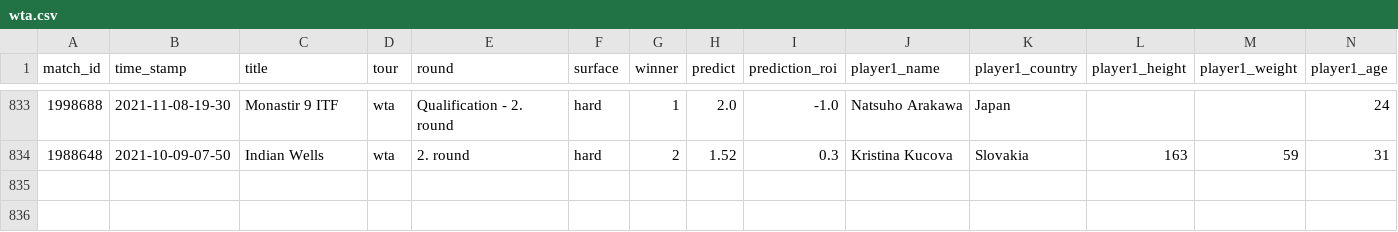
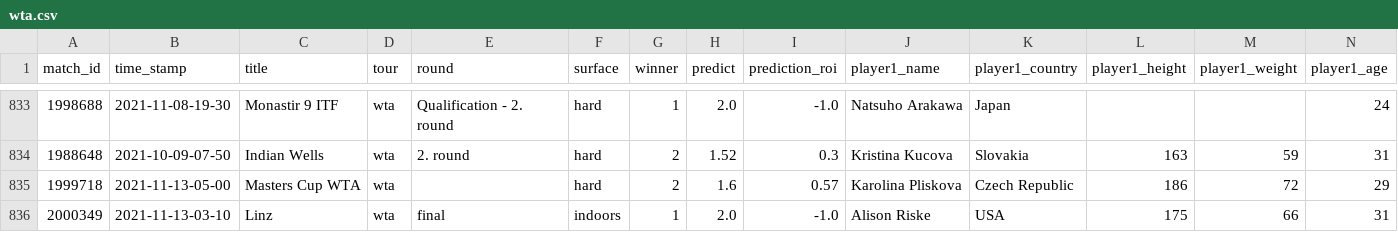
Before and after one commit to ebijun1007/tennis_major_tour_scraper, a CSV file: wta.csv, drawn as a sheet; only a part is shown, gaps mark what is left out; rows hold the shown columns only; the diff names each change by its address in the sheet, - before the commit and + after, or states it on an @@ line.

```diff
--- a/wta.csv
+++ b/wta.csv
+row 835: 1999718 | 2021-11-13-05-00 | Masters Cup WTA | wta |  | hard | 2 | 1.6 | 0.57 | Karolina Pliskova | Czech Republic | 186 | 72 | 29
+row 836: 2000349 | 2021-11-13-03-10 | Linz | wta | final | indoors | 1 | 2.0 | -1.0 | Alison Riske | USA | 175 | 66 | 31
```
Also changed, not shown: atp.csv, data/next_48_hours_match.csv, 9 other files.
